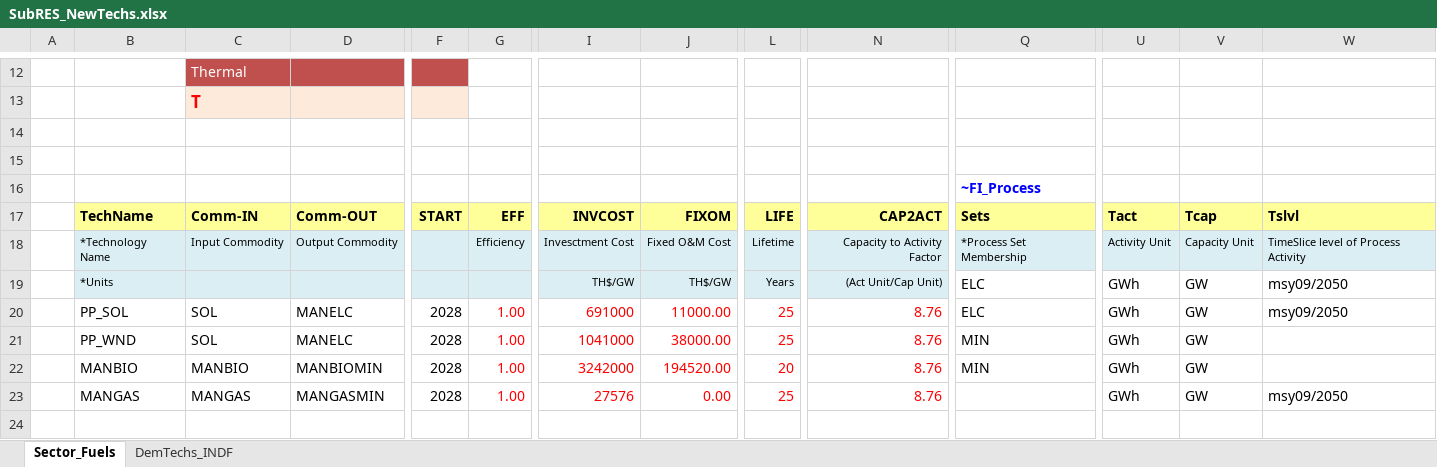
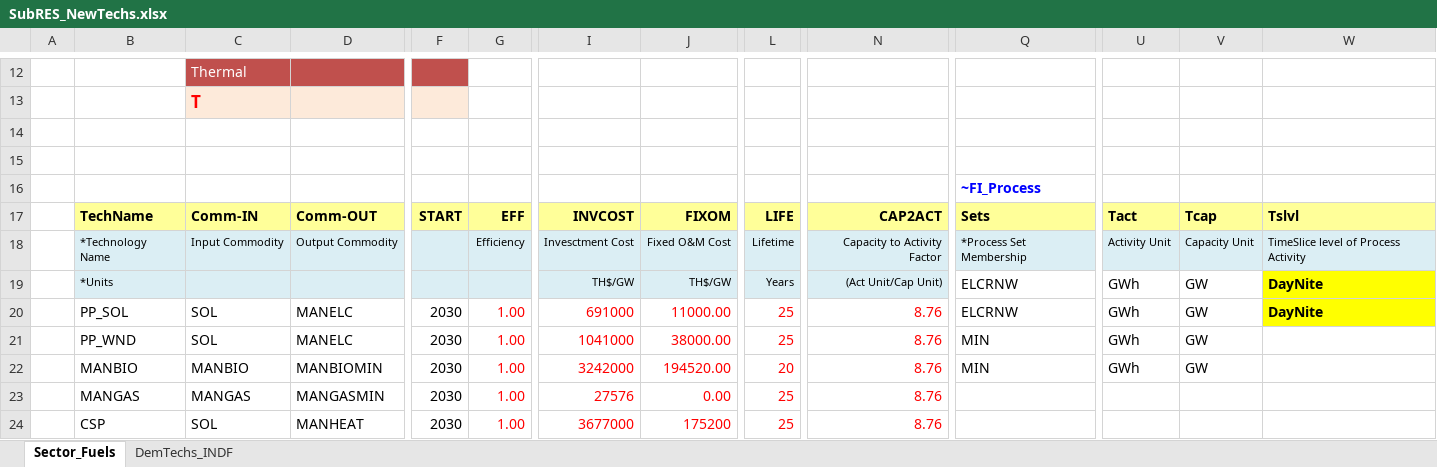
Before and after one commit to Tamenew/INDIND, an Excel workbook: SubRES_TMPL/SubRES_NewTechs.xlsx, sheet Sector_Fuels, drawn as a sheet; only a part is shown, gaps mark what is left out; values as stored, in another font and other column widths than the file's, no borders; charts and pictures not drawn; rows hold the shown columns only; the diff names each change by its address in the sheet, - before the commit and + after, or states it on an @@ line.

```diff
--- a/SubRES_TMPL/SubRES_NewTechs.xlsx (sheet Sector_Fuels)
+++ b/SubRES_TMPL/SubRES_NewTechs.xlsx (sheet Sector_Fuels)
-Q19:Q20: ELC
+Q19:Q20: ELCRNW
-W19:W20: msy09/2050
+W19:W20: DayNite
@@ W19:W20 fill: none → #FFFF00, bold: off → on @@
-F20:F23: 2028
+F20:F23: 2030
-U23: GWh
+U23: (empty)
-V23: GW
+V23: (empty)
-W23: msy09/2050
+W23: (empty)
+row 24:  | CSP | SOL | MANHEAT | 2030 | 1.00 | 3677000 | 175200 | 25 | 8.76
```
Also changed, not shown: sheet DemTechs_INDF, formulas that keep their value, SysSettings.xlsx, VT_REG_PRI_V01.xlsx.
